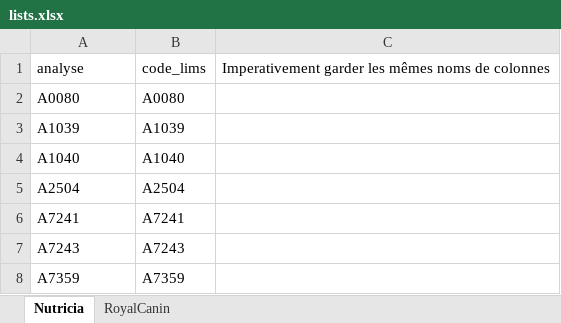
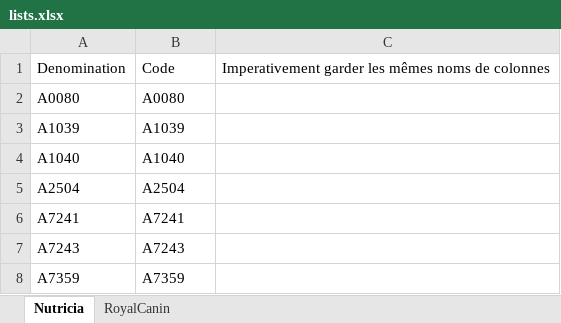
Before and after one commit to AI4FeedAndFood/ELNA_OCRTool, an Excel workbook: CONFIG/lists.xlsx, sheet Nutricia, drawn as a sheet; only a part is shown; values as stored, in another font and other column widths than the file's, no borders; table styles not drawn; removed rows and columns are numbered as before the commit, all else as after; the diff names each change by its address in the sheet, - before the commit and + after, or states it on an @@ line.

```diff
--- a/CONFIG/lists.xlsx (sheet Nutricia)
+++ b/CONFIG/lists.xlsx (sheet Nutricia)
-row 1: analyse | code_lims | Imperativement garder les mêmes noms de colonnes
+row 1: Denomination | Code | Imperativement garder les mêmes noms de colonnes
```
Also changed, not shown: sheet RoyalCanin, 13 other files.
